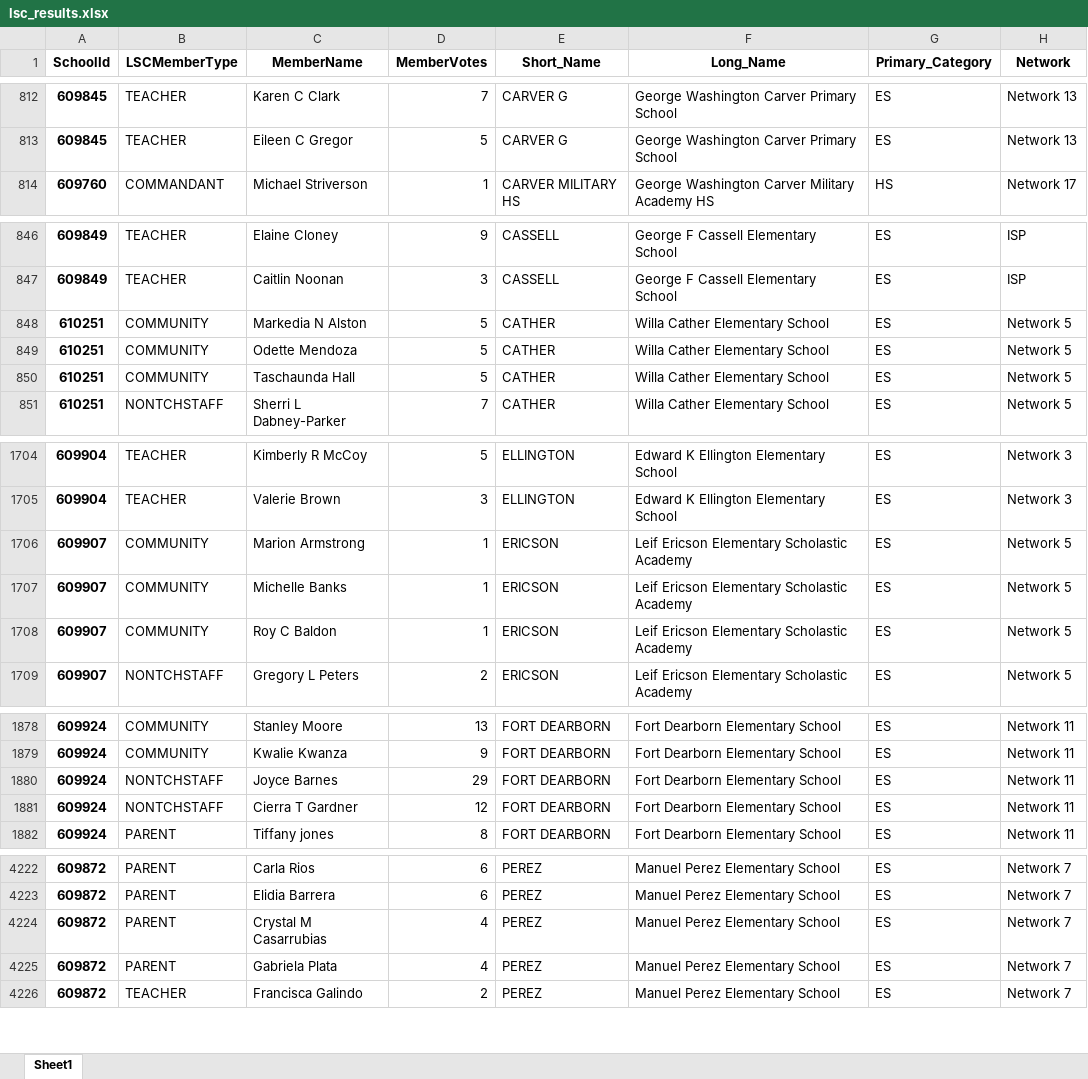
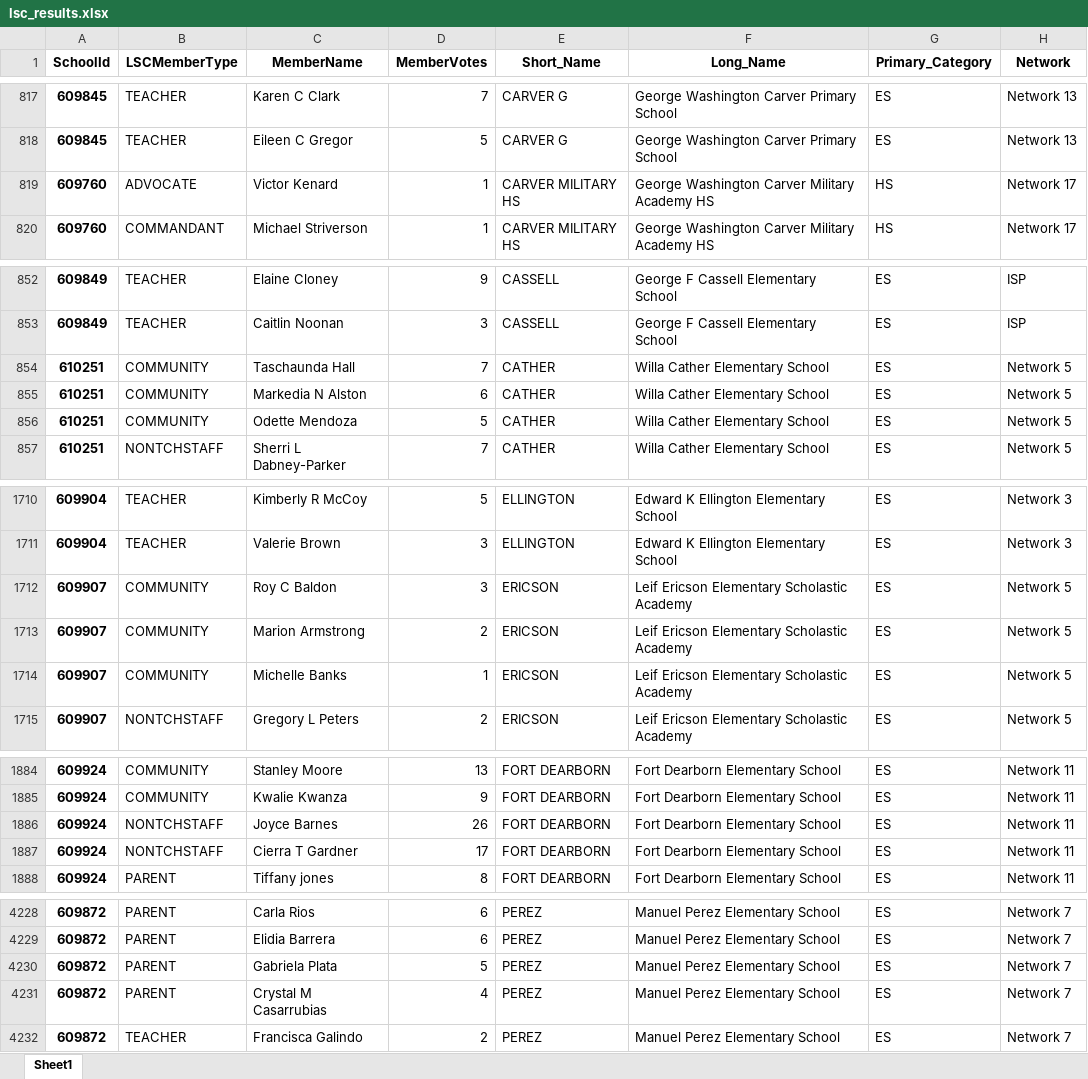
Before and after one commit to cpsdata/lsc_election_results, an Excel workbook: data/results/lsc_results.xlsx, sheet Sheet1, drawn as a sheet; only a part is shown, gaps mark what is left out; values as stored, in another font and other column widths than the file's, no borders; removed rows and columns are numbered as before the commit, all else as after; the diff covers the shown part only; the diff names each change by its address in the sheet, - before the commit and + after, or states it on an @@ line.

```diff
--- a/data/results/lsc_results.xlsx (sheet Sheet1)
+++ b/data/results/lsc_results.xlsx (sheet Sheet1)
+row 819: 609760 | ADVOCATE | Victor Kenard | 1 | CARVER MILITARY HS | George Washington Carver Military Academy HS | HS | Network 17
+row 854: 610251 | COMMUNITY | Taschaunda Hall | 7 | CATHER | Willa Cather Elementary School | ES | Network 5
-D855 (MemberVotes): 5
+D855 (MemberVotes): 6
-row 850: 610251 | COMMUNITY | Taschaunda Hall | 5 | CATHER | Willa Cather Elementary School | ES | Network 5
+row 1712: 609907 | COMMUNITY | Roy C Baldon | 3 | ERICSON | Leif Ericson Elementary Scholastic Academy | ES | Network 5
-D1713 (MemberVotes): 1
+D1713 (MemberVotes): 2
-row 1708: 609907 | COMMUNITY | Roy C Baldon | 1 | ERICSON | Leif Ericson Elementary Scholastic Academy | ES | Network 5
-D1886 (MemberVotes): 29
+D1886 (MemberVotes): 26
-D1887 (MemberVotes): 12
+D1887 (MemberVotes): 17
+row 4230: 609872 | PARENT | Gabriela Plata | 5 | PEREZ | Manuel Perez Elementary School | ES | Network 7
-row 4225: 609872 | PARENT | Gabriela Plata | 4 | PEREZ | Manuel Perez Elementary School | ES | Network 7
```
Also changed, not shown: 9 added rows, 4 removed rows and 14 edited cells elsewhere in this sheet, 2 other files.
